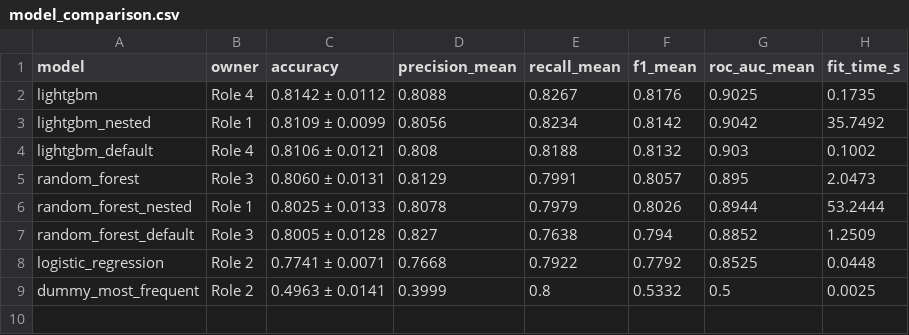
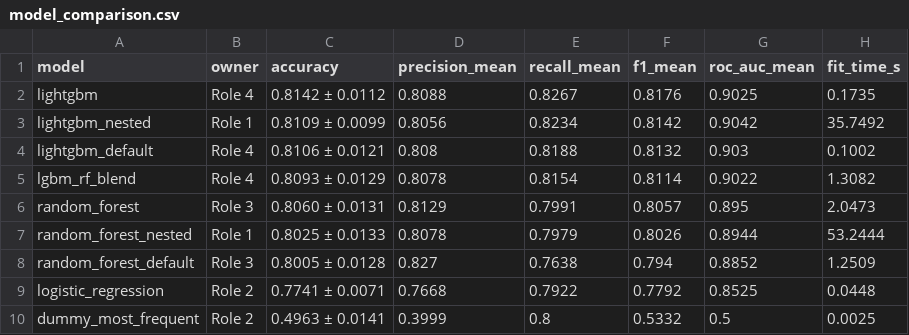
Before and after one commit to punkharb/spaceship-titanic, a CSV file: results/model_comparison.csv, drawn as a sheet; the diff names each change by its address in the sheet, - before the commit and + after, or states it on an @@ line.

```diff
--- a/results/model_comparison.csv
+++ b/results/model_comparison.csv
+row 5: lgbm_rf_blend | Role 4 | 0.8093 ± 0.0129 | 0.8078 | 0.8154 | 0.8114 | 0.9022 | 1.3082
```
Also changed, not shown: results/results.csv, 5 other files.
